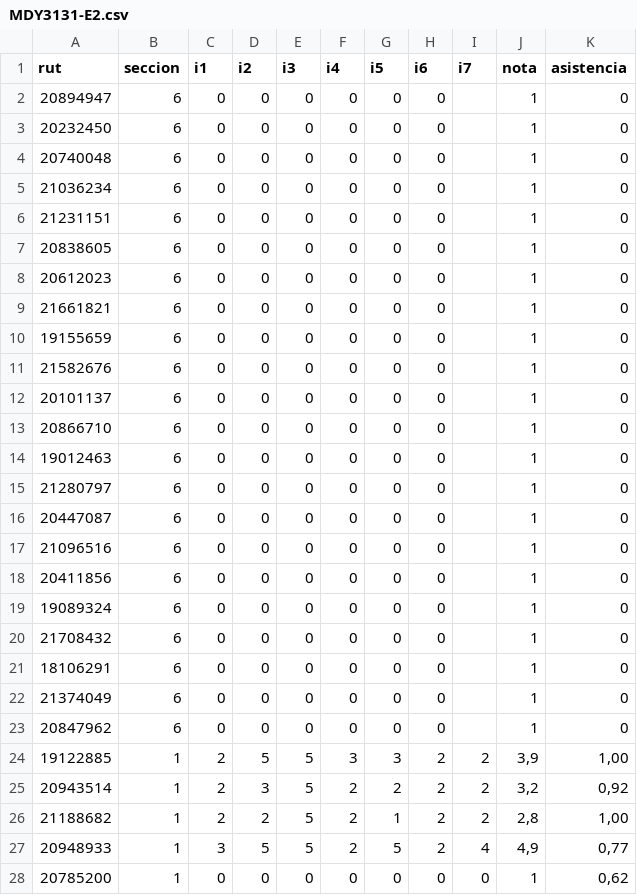
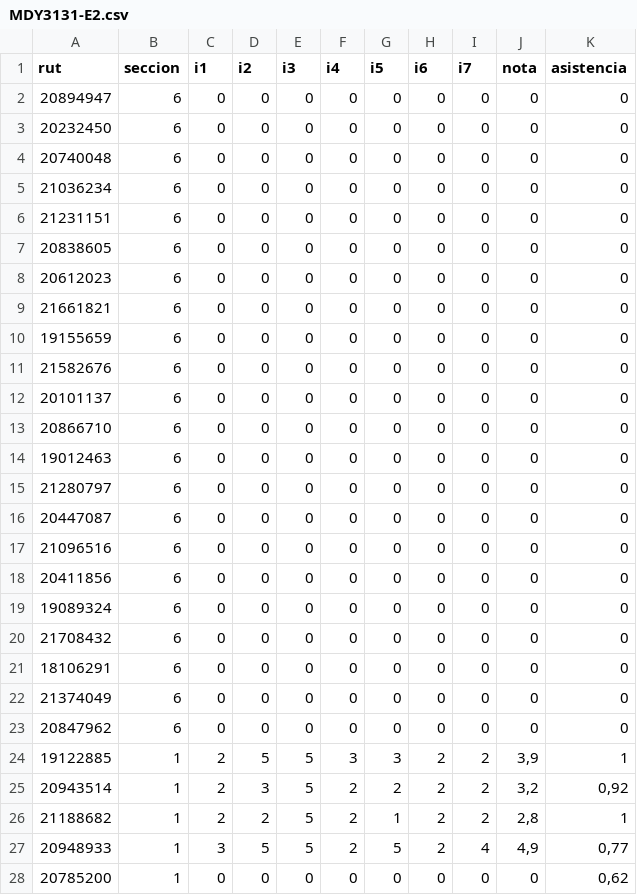
Before and after one commit to jamezahidalgo/rendimiento, a CSV file: MDY3131-E2.csv, drawn as a sheet; only a part is shown; the diff covers the shown part only.

```diff
--- a/MDY3131-E2.csv
+++ b/MDY3131-E2.csv
@@ -1,28 +1,28 @@
 rut;seccion;i1;i2;i3;i4;i5;i6;i7;nota;asistencia
-20894947;6;0;0;0;0;0;0;;1;0
-20232450;6;0;0;0;0;0;0;;1;0
-20740048;6;0;0;0;0;0;0;;1;0
-21036234;6;0;0;0;0;0;0;;1;0
-21231151;6;0;0;0;0;0;0;;1;0
-20838605;6;0;0;0;0;0;0;;1;0
-20612023;6;0;0;0;0;0;0;;1;0
-21661821;6;0;0;0;0;0;0;;1;0
-19155659;6;0;0;0;0;0;0;;1;0
-21582676;6;0;0;0;0;0;0;;1;0
-20101137;6;0;0;0;0;0;0;;1;0
-20866710;6;0;0;0;0;0;0;;1;0
-19012463;6;0;0;0;0;0;0;;1;0
-21280797;6;0;0;0;0;0;0;;1;0
-20447087;6;0;0;0;0;0;0;;1;0
-21096516;6;0;0;0;0;0;0;;1;0
-20411856;6;0;0;0;0;0;0;;1;0
-19089324;6;0;0;0;0;0;0;;1;0
-21708432;6;0;0;0;0;0;0;;1;0
-18106291;6;0;0;0;0;0;0;;1;0
-21374049;6;0;0;0;0;0;0;;1;0
-20847962;6;0;0;0;0;0;0;;1;0
-19122885;1;2;5;5;3;3;2;2;3,9;1,00
+20894947;6;0;0;0;0;0;0;0;0;0
+20232450;6;0;0;0;0;0;0;0;0;0
+20740048;6;0;0;0;0;0;0;0;0;0
+21036234;6;0;0;0;0;0;0;0;0;0
+21231151;6;0;0;0;0;0;0;0;0;0
+20838605;6;0;0;0;0;0;0;0;0;0
+20612023;6;0;0;0;0;0;0;0;0;0
+21661821;6;0;0;0;0;0;0;0;0;0
+19155659;6;0;0;0;0;0;0;0;0;0
+21582676;6;0;0;0;0;0;0;0;0;0
+20101137;6;0;0;0;0;0;0;0;0;0
+20866710;6;0;0;0;0;0;0;0;0;0
+19012463;6;0;0;0;0;0;0;0;0;0
+21280797;6;0;0;0;0;0;0;0;0;0
+20447087;6;0;0;0;0;0;0;0;0;0
+21096516;6;0;0;0;0;0;0;0;0;0
+20411856;6;0;0;0;0;0;0;0;0;0
+19089324;6;0;0;0;0;0;0;0;0;0
+21708432;6;0;0;0;0;0;0;0;0;0
+18106291;6;0;0;0;0;0;0;0;0;0
+21374049;6;0;0;0;0;0;0;0;0;0
+20847962;6;0;0;0;0;0;0;0;0;0
+19122885;1;2;5;5;3;3;2;2;3,9;1
 20943514;1;2;3;5;2;2;2;2;3,2;0,92
-21188682;1;2;2;5;2;1;2;2;2,8;1,00
+21188682;1;2;2;5;2;1;2;2;2,8;1
 20948933;1;3;5;5;2;5;2;4;4,9;0,77
-20785200;1;0;0;0;0;0;0;0;1;0,62
+20785200;1;0;0;0;0;0;0;0;0;0,62
```
Also changed, not shown: 35 edited cells elsewhere in this file, MDY3131-E1.csv.
